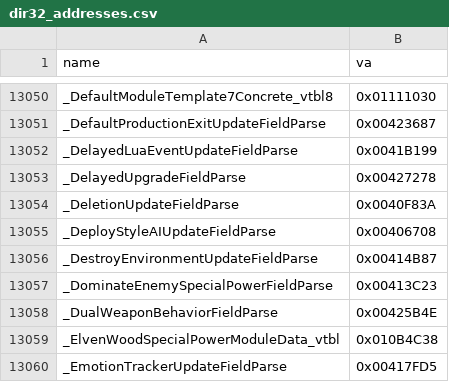
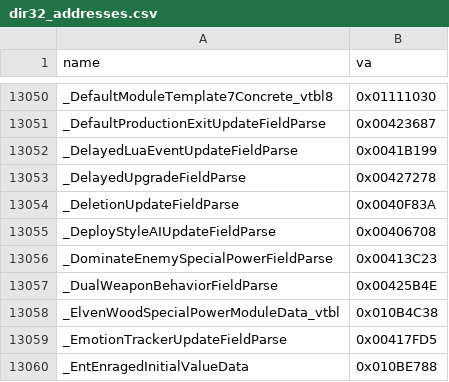
Before and after one commit to AA-plus/Open-BFME-1, a CSV file: targets/game/reverse/dir32_addresses.csv, drawn as a sheet; only a part is shown, gaps mark what is left out; the shorter side is filled out with more unchanged rows.

Commit message:
Bind DestroyEnvironmentUpdate factory callback to its retail ILT
Retail 0x0011C4A0/107 pushes VA00414B87 at+4Eh; existing ?j_00014b87@@YAXXZ is the five-byte JMP to0028CD50. Name that exact operand with an ordinary C++ declaration. No alias, new pin, generated edit, or row movement.

Model: gpt-6.1-sol via Codex CLI
Claim-Lease: 0x0011C4A0=291f3099076f4e33864b4b0d3d07f996
Claim-Lease: 0x00BFFD60=291f3099076f4e33864b4b0d3d07f996
Dir32-Retire: _DestroyEnvironmentUpdateFieldParse 0x00414B87 for ?j_00014b87@@YAXXZ

Validation: 2/2 exact; unique retail EH state tool-repinned330->334 without moving rows. Factory LINKED0->107B with explicit unchanged gthunks_022 emitter0B (pre-existing unresolved targets); total0->107B. Own hatch delta0; inherited five object_symbol warnings unchanged.

```diff
--- a/targets/game/reverse/dir32_addresses.csv
+++ b/targets/game/reverse/dir32_addresses.csv
@@ -13055,3 +13055,2 @@ _DeletionUpdateFieldParse,0x0040F83A
 _DeployStyleAIUpdateFieldParse,0x00406708
-_DestroyEnvironmentUpdateFieldParse,0x00414B87
 _DominateEnemySpecialPowerFieldParse,0x00413C23
```
Also changed, not shown: 3 other files.
